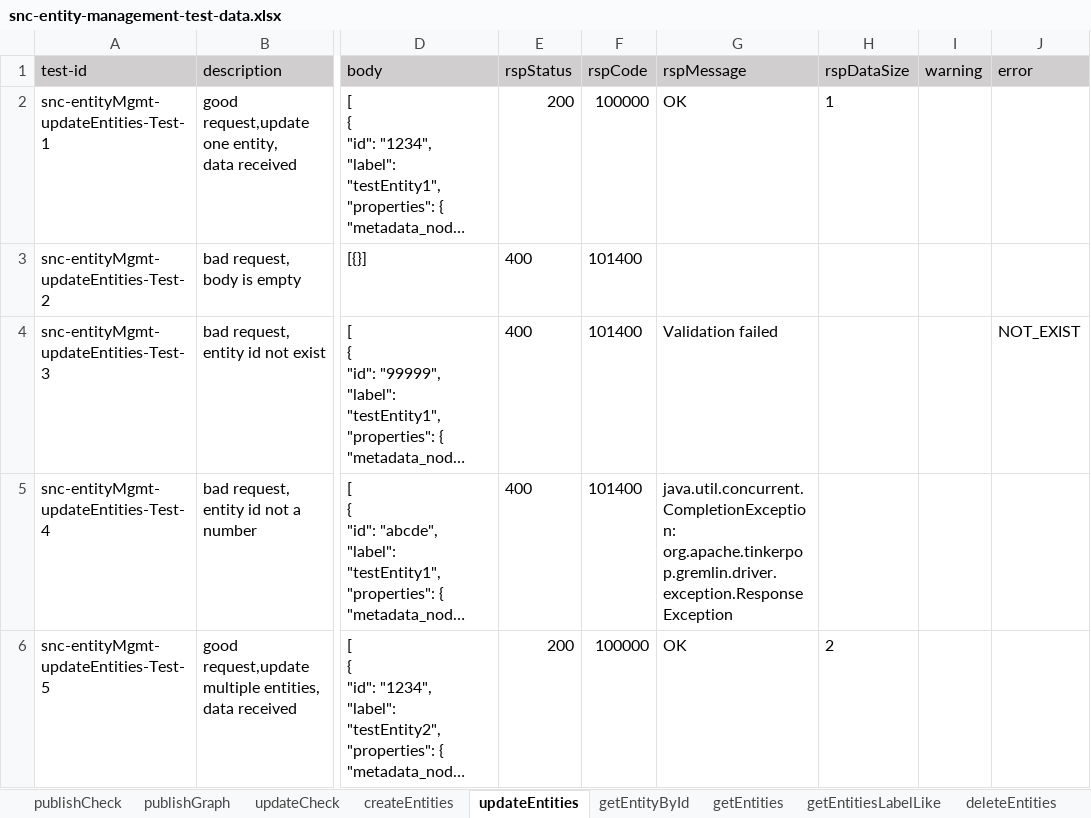
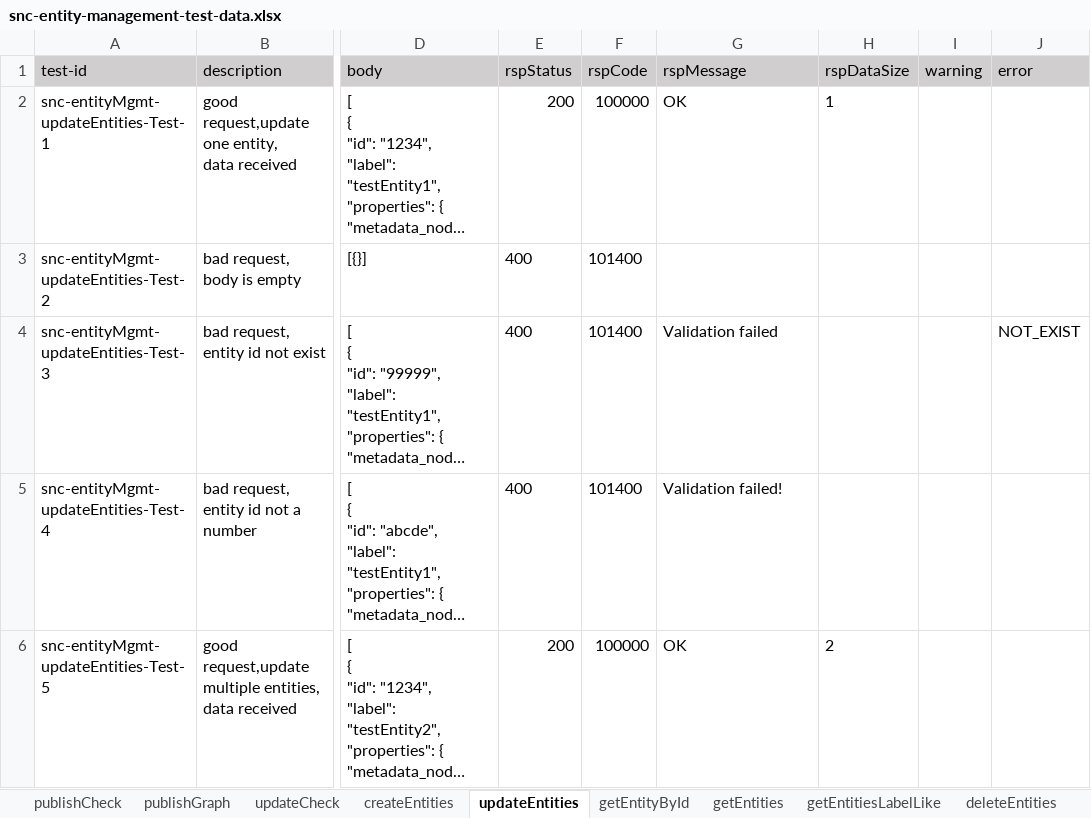
Before and after one commit to shaowenhao/performance-monitoring, an Excel workbook: src/main/resources/test-data-xls/snc-entity-management-test-data.xlsx, sheet updateEntities, drawn as a sheet; only a part is shown, gaps mark what is left out; long unchanged cells end in …; values as stored, in another font and other column widths than the file's, no borders; the diff names each change by its address in the sheet, - before the commit and + after, or states it on an @@ line.

```diff
--- a/src/main/resources/test-data-xls/snc-entity-management-test-data.xlsx (sheet updateEntities)
+++ b/src/main/resources/test-data-xls/snc-entity-management-test-data.xlsx (sheet updateEntities)
-G5 (rspMessage): java.util.concurrent.CompletionException: org.apache.tinkerpop.gremlin.driver.exception.ResponseException
+G5 (rspMessage): Validation failed!
```
Also changed, not shown: sheet deleteEntities, sheet deleteRelations, sheet getEntityById, sheet getRelationById, sheet updateRelations, src/main/resources/test-data-xls/snc-connector-test-data.xlsx.
